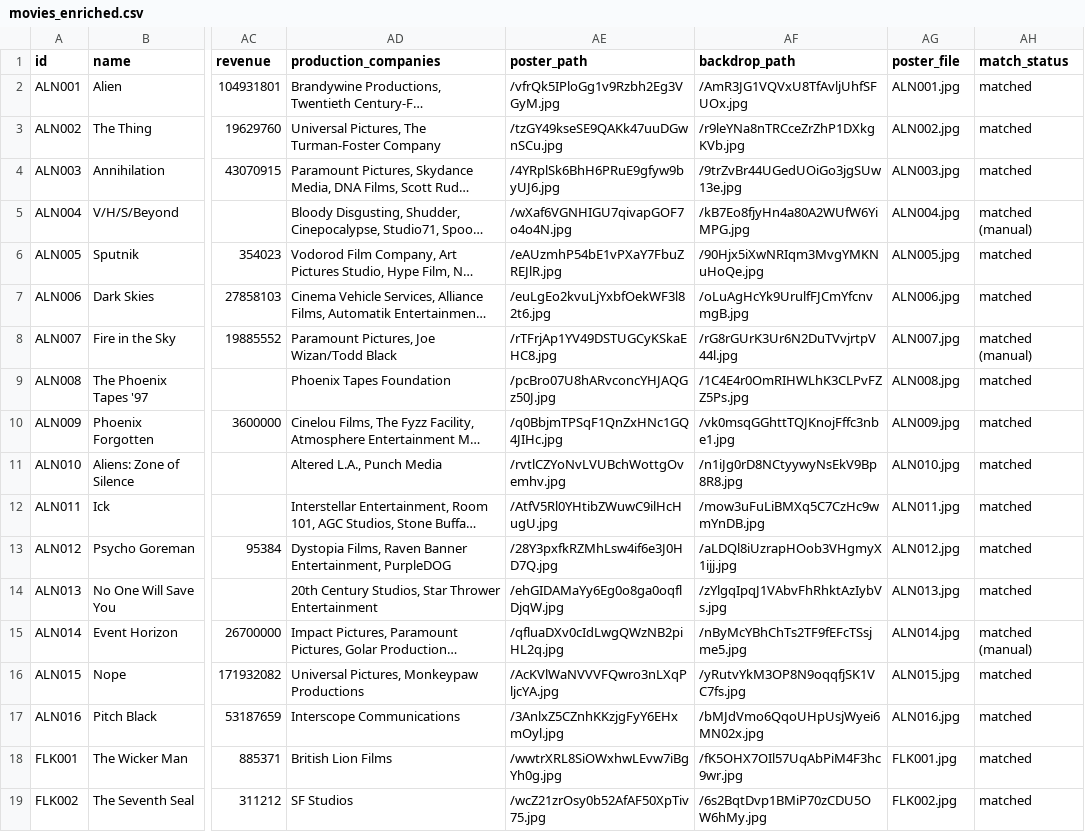
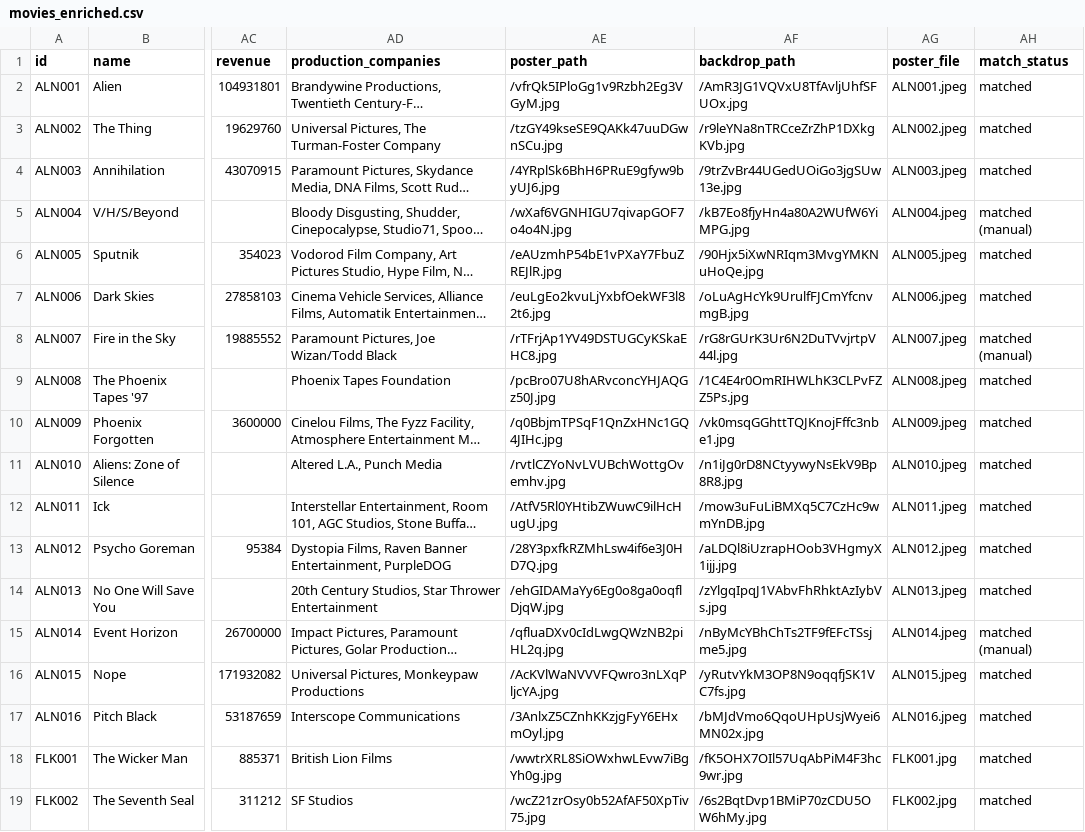
Before and after one commit to cinnamonspider/horrormovienight, a CSV file: movies_enriched.csv, drawn as a sheet; only a part is shown, gaps mark what is left out; long unchanged cells end in …; the diff names each change by its address in the sheet, - before the commit and + after, or states it on an @@ line.

```diff
--- a/movies_enriched.csv
+++ b/movies_enriched.csv
-AG2 (poster_file): ALN001.jpg
+AG2 (poster_file): ALN001.jpeg
-AG3 (poster_file): ALN002.jpg
+AG3 (poster_file): ALN002.jpeg
-AG4 (poster_file): ALN003.jpg
+AG4 (poster_file): ALN003.jpeg
-AG5 (poster_file): ALN004.jpg
+AG5 (poster_file): ALN004.jpeg
-AG6 (poster_file): ALN005.jpg
+AG6 (poster_file): ALN005.jpeg
-AG7 (poster_file): ALN006.jpg
+AG7 (poster_file): ALN006.jpeg
-AG8 (poster_file): ALN007.jpg
+AG8 (poster_file): ALN007.jpeg
-AG9 (poster_file): ALN008.jpg
+AG9 (poster_file): ALN008.jpeg
-AG10 (poster_file): ALN009.jpg
+AG10 (poster_file): ALN009.jpeg
-AG11 (poster_file): ALN010.jpg
+AG11 (poster_file): ALN010.jpeg
-AG12 (poster_file): ALN011.jpg
+AG12 (poster_file): ALN011.jpeg
-AG13 (poster_file): ALN012.jpg
+AG13 (poster_file): ALN012.jpeg
-AG14 (poster_file): ALN013.jpg
+AG14 (poster_file): ALN013.jpeg
-AG15 (poster_file): ALN014.jpg
+AG15 (poster_file): ALN014.jpeg
-AG16 (poster_file): ALN015.jpg
+AG16 (poster_file): ALN015.jpeg
-AG17 (poster_file): ALN016.jpg
+AG17 (poster_file): ALN016.jpeg
```
Also changed, not shown: 2 other files.
